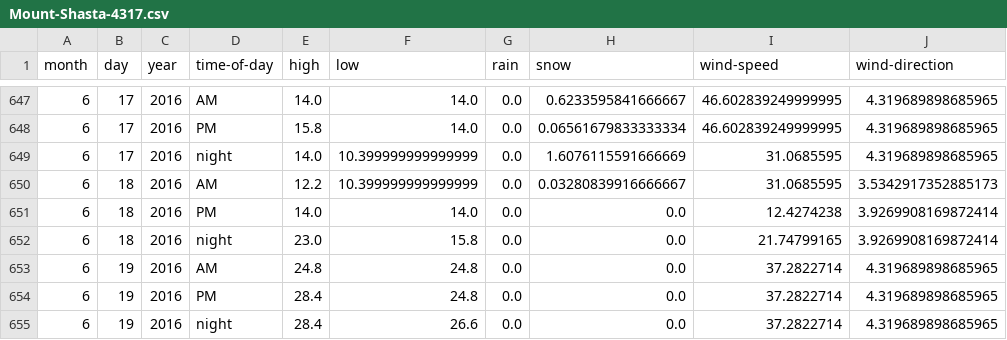
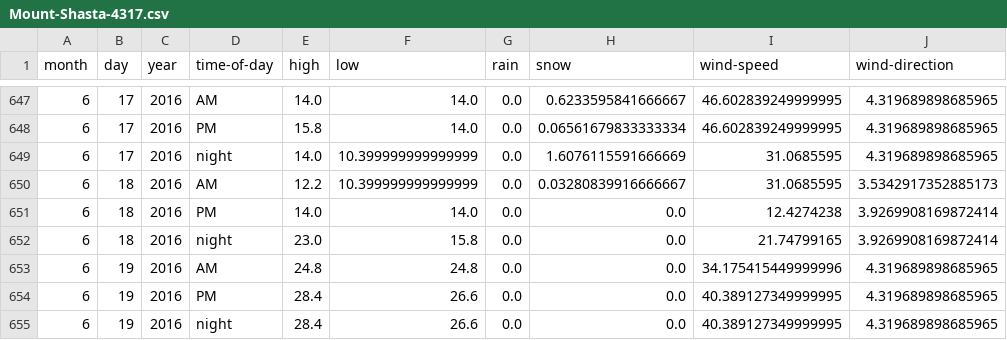
Before and after one commit to psathyrella/weatherhistory, a CSV file: mtwx/Mount-Shasta-4317.csv, drawn as a sheet; only a part is shown, gaps mark what is left out.

```diff
--- a/mtwx/Mount-Shasta-4317.csv
+++ b/mtwx/Mount-Shasta-4317.csv
@@ -652,4 +652,4 @@ month,day,year,time-of-day,high,low,rain,snow,wind-speed,wind-direction
 6,18,2016,night,23.0,15.8,0.0,0.0,21.74799165,3.9269908169872414
-6,19,2016,AM,24.8,24.8,0.0,0.0,37.2822714,4.319689898685965
-6,19,2016,PM,28.4,24.8,0.0,0.0,37.2822714,4.319689898685965
-6,19,2016,night,28.4,26.6,0.0,0.0,37.2822714,4.319689898685965
+6,19,2016,AM,24.8,24.8,0.0,0.0,34.175415449999996,4.319689898685965
+6,19,2016,PM,28.4,26.6,0.0,0.0,40.389127349999995,4.319689898685965
+6,19,2016,night,28.4,26.6,0.0,0.0,40.389127349999995,4.319689898685965
```
Also changed, not shown: mtwx/Liberty-Bell-Mountain-2353.csv, mtwx/Luna-Peak-Washington-2533.csv, 23 other files.
